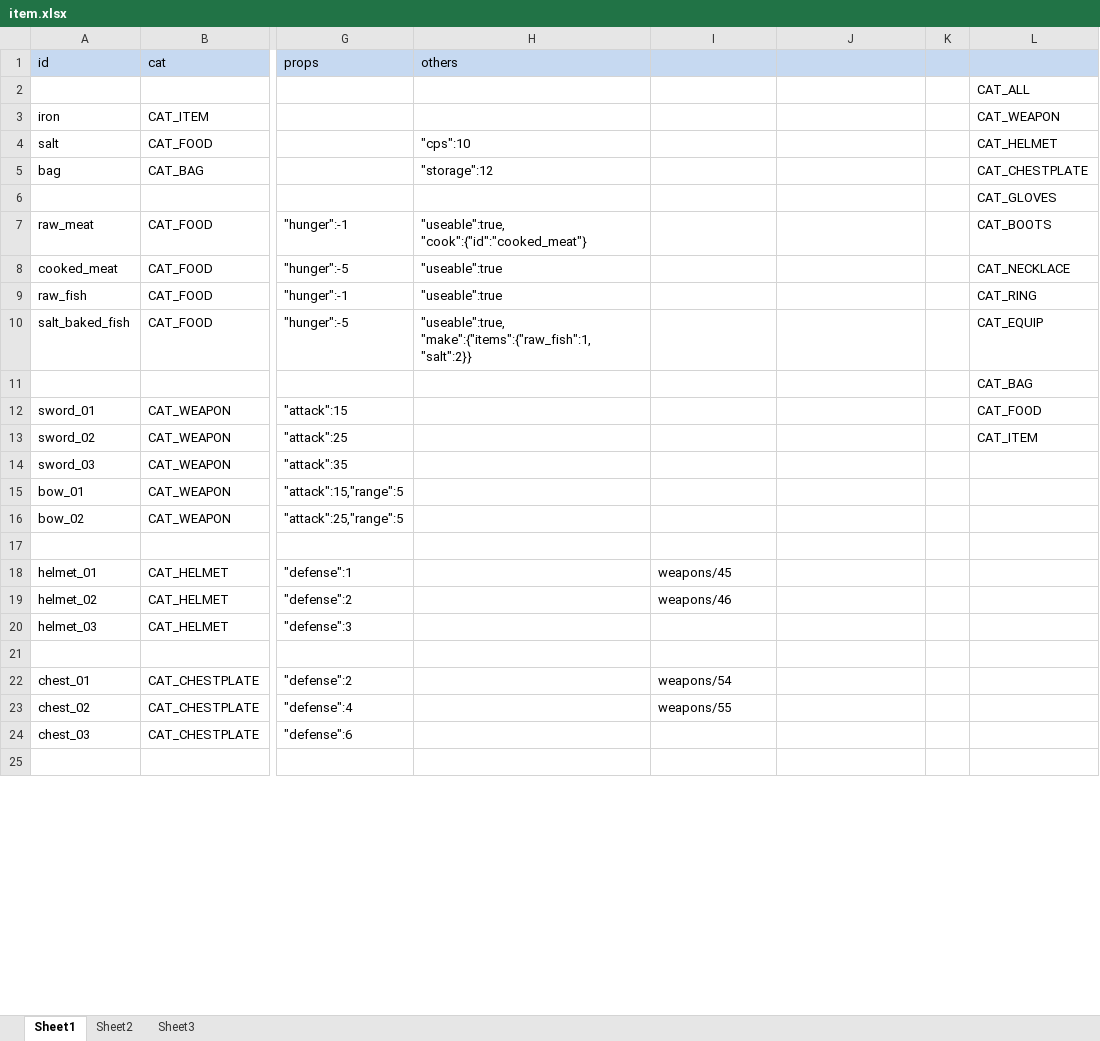
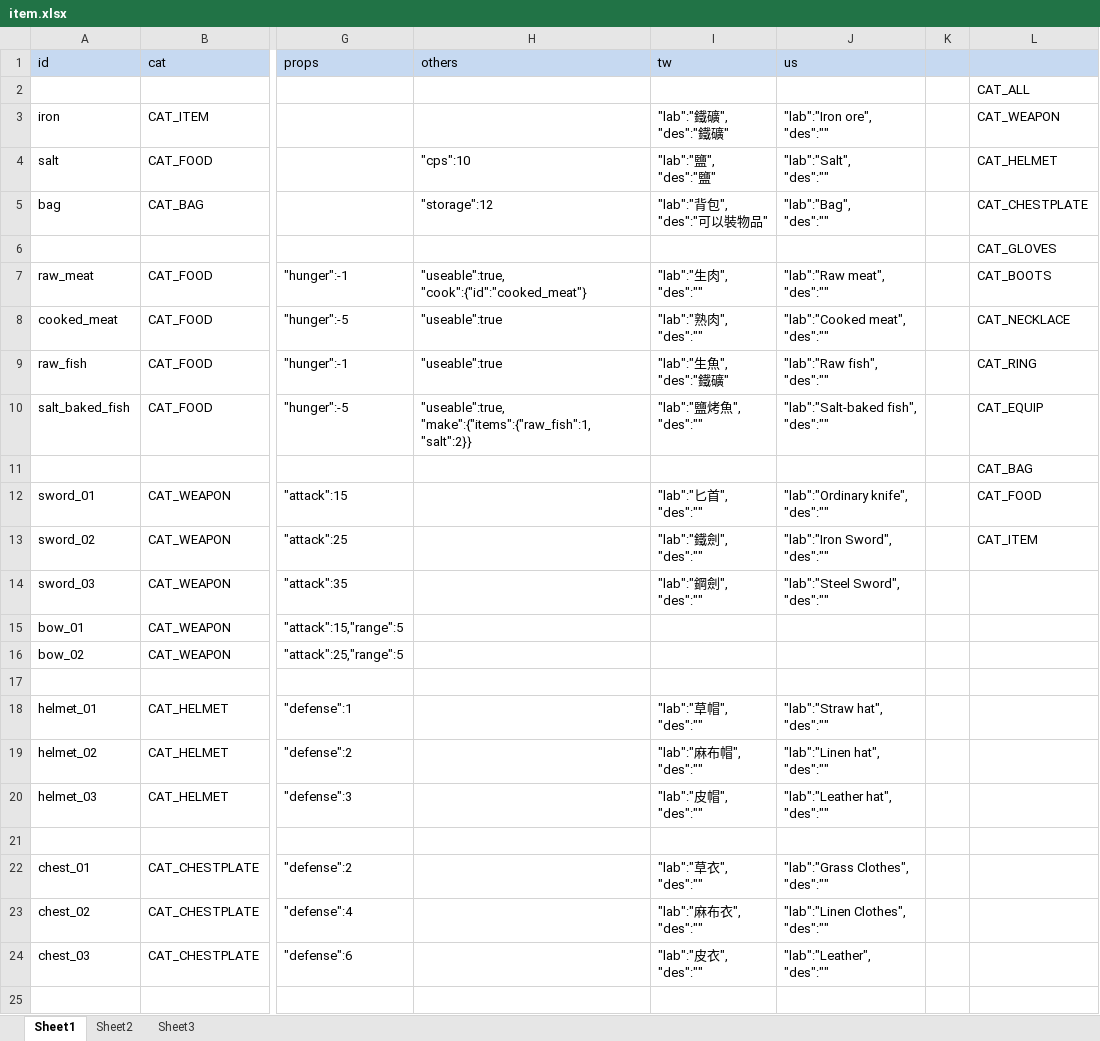
Before and after one commit to bwm0822/game_02, an Excel workbook: xls/item.xlsx, sheet Sheet1, drawn as a sheet; only a part is shown, gaps mark what is left out; values as stored, in another font and other column widths than the file's, no borders; ↵ is a line break in a cell; the diff covers the shown part only; the diff names each change by its address in the sheet, - before the commit and + after, or states it on an @@ line.

```diff
--- a/xls/item.xlsx (sheet Sheet1)
+++ b/xls/item.xlsx (sheet Sheet1)
-I1: (empty)
+I1: tw
-J1: (empty)
+J1: us
-I3 (tw): (empty)
+I3 (tw): "lab":"鐵礦", ↵ "des":"鐵礦"
-J3 (us): (empty)
+J3 (us): "lab":"Iron ore", ↵ "des":""
-I4 (tw): (empty)
+I4 (tw): "lab":"鹽", ↵ "des":"鹽"
-J4 (us): (empty)
+J4 (us): "lab":"Salt", ↵ "des":""
-I5 (tw): (empty)
+I5 (tw): "lab":"背包", ↵ "des":"可以裝物品"
-J5 (us): (empty)
+J5 (us): "lab":"Bag", ↵ "des":""
-I7 (tw): (empty)
+I7 (tw): "lab":"生肉", ↵ "des":""
-J7 (us): (empty)
+J7 (us): "lab":"Raw meat", ↵ "des":""
-I8 (tw): (empty)
+I8 (tw): "lab":"熟肉", ↵ "des":""
-J8 (us): (empty)
+J8 (us): "lab":"Cooked meat", ↵ "des":""
-I9 (tw): (empty)
+I9 (tw): "lab":"生魚", ↵ "des":"鐵礦"
-J9 (us): (empty)
+J9 (us): "lab":"Raw fish", ↵ "des":""
-I10 (tw): (empty)
+I10 (tw): "lab":"鹽烤魚", ↵ "des":""
-J10 (us): (empty)
+J10 (us): "lab":"Salt-baked fish", ↵ "des":""
-I12 (tw): (empty)
+I12 (tw): "lab":"匕首", ↵ "des":""
-J12 (us): (empty)
+J12 (us): "lab":"Ordinary knife", ↵ "des":""
-I13 (tw): (empty)
+I13 (tw): "lab":"鐵劍", ↵ "des":""
-J13 (us): (empty)
+J13 (us): "lab":"Iron Sword", ↵ "des":""
-I14 (tw): (empty)
+I14 (tw): "lab":"鋼劍", ↵ "des":""
-J14 (us): (empty)
+J14 (us): "lab":"Steel Sword", ↵ "des":""
-I18 (tw): weapons/45
+I18 (tw): "lab":"草帽", ↵ "des":""
-J18 (us): (empty)
+J18 (us): "lab":"Straw hat", ↵ "des":""
-I19 (tw): weapons/46
+I19 (tw): "lab":"麻布帽", ↵ "des":""
-J19 (us): (empty)
+J19 (us): "lab":"Linen hat", ↵ "des":""
-I20 (tw): (empty)
+I20 (tw): "lab":"皮帽", ↵ "des":""
-J20 (us): (empty)
+J20 (us): "lab":"Leather hat", ↵ "des":""
-I22 (tw): weapons/54
+I22 (tw): "lab":"草衣", ↵ "des":""
-J22 (us): (empty)
+J22 (us): "lab":"Grass Clothes", ↵ "des":""
-I23 (tw): weapons/55
+I23 (tw): "lab":"麻布衣", ↵ "des":""
-J23 (us): (empty)
+J23 (us): "lab":"Linen Clothes", ↵ "des":""
-I24 (tw): (empty)
+I24 (tw): "lab":"皮衣", ↵ "des":""
-J24 (us): (empty)
+J24 (us): "lab":"Leather", ↵ "des":""
```
Also changed, not shown: 16 edited cells elsewhere in this sheet, xls/local.xlsx, xls/skill.xlsx, 6 other files.
